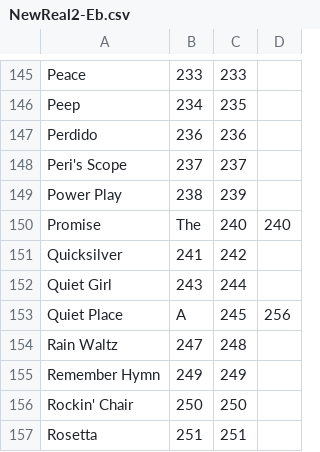
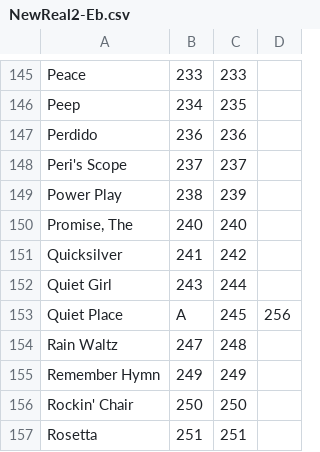
Before and after one commit to aspiers/book-indices, a CSV file: NewReal2-Eb.csv, drawn as a sheet; only a part is shown, gaps mark what is left out; removed rows and columns are numbered as before the commit, all else as after; the diff names each change by its address in the sheet, - before the commit and + after, or states it on an @@ line.

Commit message:
Update NewReal2-Eb.csv

```diff
--- a/NewReal2-Eb.csv
+++ b/NewReal2-Eb.csv
-row 150: Promise | The | 240 | 240
+row 150: Promise, The | 240 | 240
```
